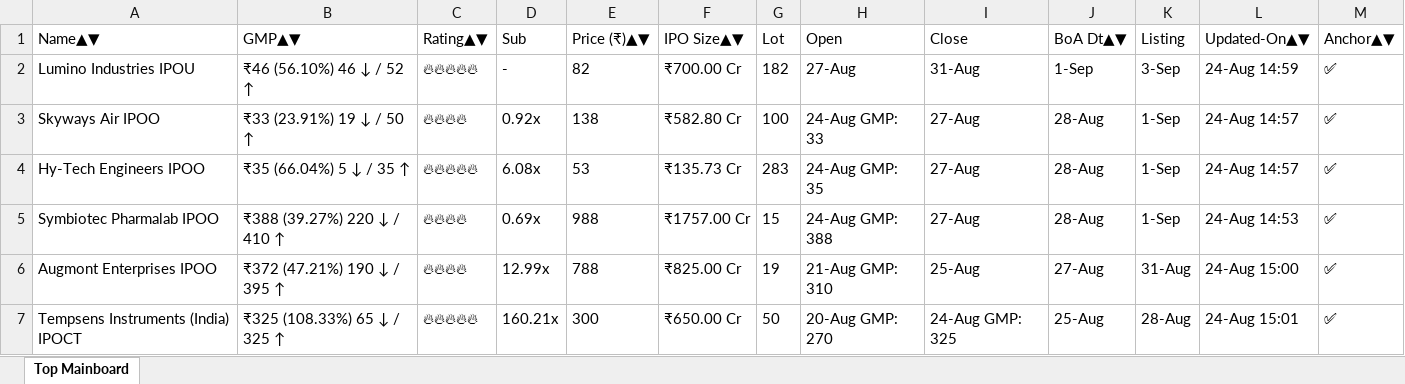
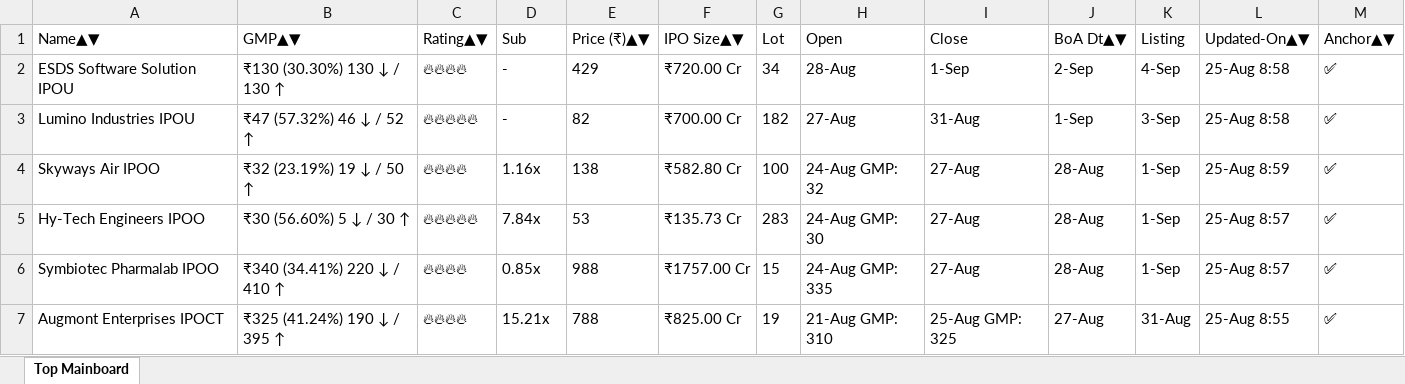
Before and after one commit to ayushpdkushwaha1/ipo-gmp-bot, an Excel workbook: files/Mainboard_IPOs.xlsx, sheet Top Mainboard, drawn as a sheet; values as stored, in another font and other column widths than the file's, no borders; removed rows and columns are numbered as before the commit, all else as after; the diff names each change by its address in the sheet, - before the commit and + after, or states it on an @@ line.

```diff
--- a/files/Mainboard_IPOs.xlsx (sheet Top Mainboard)
+++ b/files/Mainboard_IPOs.xlsx (sheet Top Mainboard)
+row 2: ESDS Software Solution IPOU | ₹130 (30.30%) 130 ↓ / 130 ↑ | 🔥🔥🔥🔥 | - | 429 | ₹720.00 Cr | 34 | 28-Aug | 1-Sep | 2-Sep | 4-Sep | 25-Aug 8:58 | ✅
-B3 (GMP▲▼): ₹46 (56.10%) 46 ↓ / 52 ↑
+B3 (GMP▲▼): ₹47 (57.32%) 46 ↓ / 52 ↑
-L3 (Updated-On▲▼): 24-Aug 14:59
+L3 (Updated-On▲▼): 25-Aug 8:58
-B4 (GMP▲▼): ₹33 (23.91%) 19 ↓ / 50 ↑
+B4 (GMP▲▼): ₹32 (23.19%) 19 ↓ / 50 ↑
-D4 (Sub): 0.92x
+D4 (Sub): 1.16x
-H4 (Open): 24-Aug GMP: 33
+H4 (Open): 24-Aug GMP: 32
-L4 (Updated-On▲▼): 24-Aug 14:57
+L4 (Updated-On▲▼): 25-Aug 8:59
-B5 (GMP▲▼): ₹35 (66.04%) 5 ↓ / 35 ↑
+B5 (GMP▲▼): ₹30 (56.60%) 5 ↓ / 30 ↑
-D5 (Sub): 6.08x
+D5 (Sub): 7.84x
-H5 (Open): 24-Aug GMP: 35
+H5 (Open): 24-Aug GMP: 30
-L5 (Updated-On▲▼): 24-Aug 14:57
+L5 (Updated-On▲▼): 25-Aug 8:57
-B6 (GMP▲▼): ₹388 (39.27%) 220 ↓ / 410 ↑
+B6 (GMP▲▼): ₹340 (34.41%) 220 ↓ / 410 ↑
-D6 (Sub): 0.69x
+D6 (Sub): 0.85x
-H6 (Open): 24-Aug GMP: 388
+H6 (Open): 24-Aug GMP: 335
-L6 (Updated-On▲▼): 24-Aug 14:53
+L6 (Updated-On▲▼): 25-Aug 8:57
-A7 (Name▲▼): Augmont Enterprises IPOO
+A7 (Name▲▼): Augmont Enterprises IPOCT
-B7 (GMP▲▼): ₹372 (47.21%) 190 ↓ / 395 ↑
+B7 (GMP▲▼): ₹325 (41.24%) 190 ↓ / 395 ↑
-D7 (Sub): 12.99x
+D7 (Sub): 15.21x
-I7 (Close): 25-Aug
+I7 (Close): 25-Aug GMP: 325
-L7 (Updated-On▲▼): 24-Aug 15:00
+L7 (Updated-On▲▼): 25-Aug 8:55
-row 7: Tempsens Instruments (India) IPOCT | ₹325 (108.33%) 65 ↓ / 325 ↑ | 🔥🔥🔥🔥🔥 | 160.21x | 300 | ₹650.00 Cr | 50 | 20-Aug GMP: 270 | 24-Aug GMP: 325 | 25-Aug | 28-Aug | 24-Aug 15:01 | ✅
```
Also changed, not shown: files/SME_IPOs.xlsx, files/gmp.xlsx, 2 other files.
